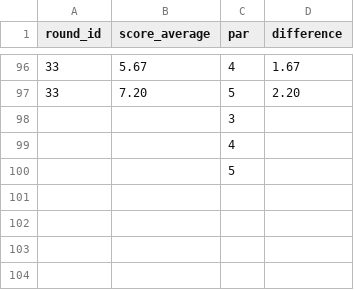
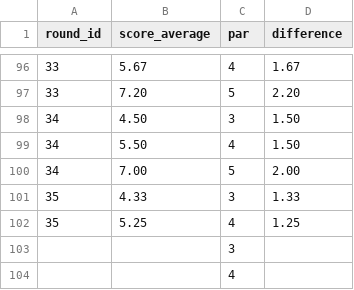
Before and after one commit to charlesvarthur/Golf_Stats, a CSV file: average_strokes_vs_par.csv, drawn as a sheet; only a part is shown, gaps mark what is left out; the shorter side is filled out with more unchanged rows; the diff names each change by its address in the sheet, - before the commit and + after, or states it on an @@ line.

```diff
--- a/average_strokes_vs_par.csv
+++ b/average_strokes_vs_par.csv
+row 98: 34 | 4.50 | 3 | 1.50
+row 99: 34 | 5.50 | 4 | 1.50
+row 100: 34 | 7.00 | 5 | 2.00
+row 101: 35 | 4.33 | 3 | 1.33
+row 102: 35 | 5.25 | 4 | 1.25
```
Also changed, not shown: full_stats.csv, 5 other files.
